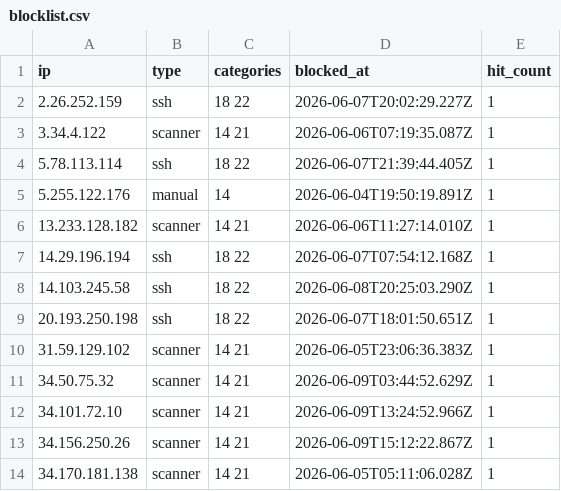
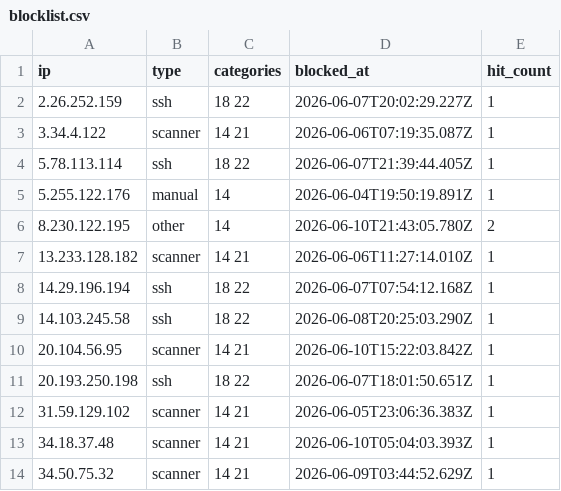
Before and after one commit to zenmorro/Scanner-List, a CSV file: blocklist.csv, drawn as a sheet; only a part is shown; the shorter side is filled out with more unchanged rows; the diff covers the shown part only.

Commit message:
Update blocklist 2026-06-11T04:00:01Z

```diff
--- a/blocklist.csv
+++ b/blocklist.csv
@@ -5,2 +5,3 @@ ip,type,categories,blocked_at,hit_count
 5.255.122.176,manual,14,2026-06-04T19:50:19.891Z,1
+8.230.122.195,other,14,2026-06-10T21:43:05.780Z,2
 13.233.128.182,scanner,14 21,2026-06-06T11:27:14.010Z,1
@@ -8,4 +9,6 @@ ip,type,categories,blocked_at,hit_count
 14.103.245.58,ssh,18 22,2026-06-08T20:25:03.290Z,1
+20.104.56.95,scanner,14 21,2026-06-10T15:22:03.842Z,1
 20.193.250.198,ssh,18 22,2026-06-07T18:01:50.651Z,1
 31.59.129.102,scanner,14 21,2026-06-05T23:06:36.383Z,1
+34.18.37.48,scanner,14 21,2026-06-10T05:04:03.393Z,1
 34.50.75.32,scanner,14 21,2026-06-09T03:44:52.629Z,1
```
Also changed, not shown: 15 added rows elsewhere in this file, 2 other files.
